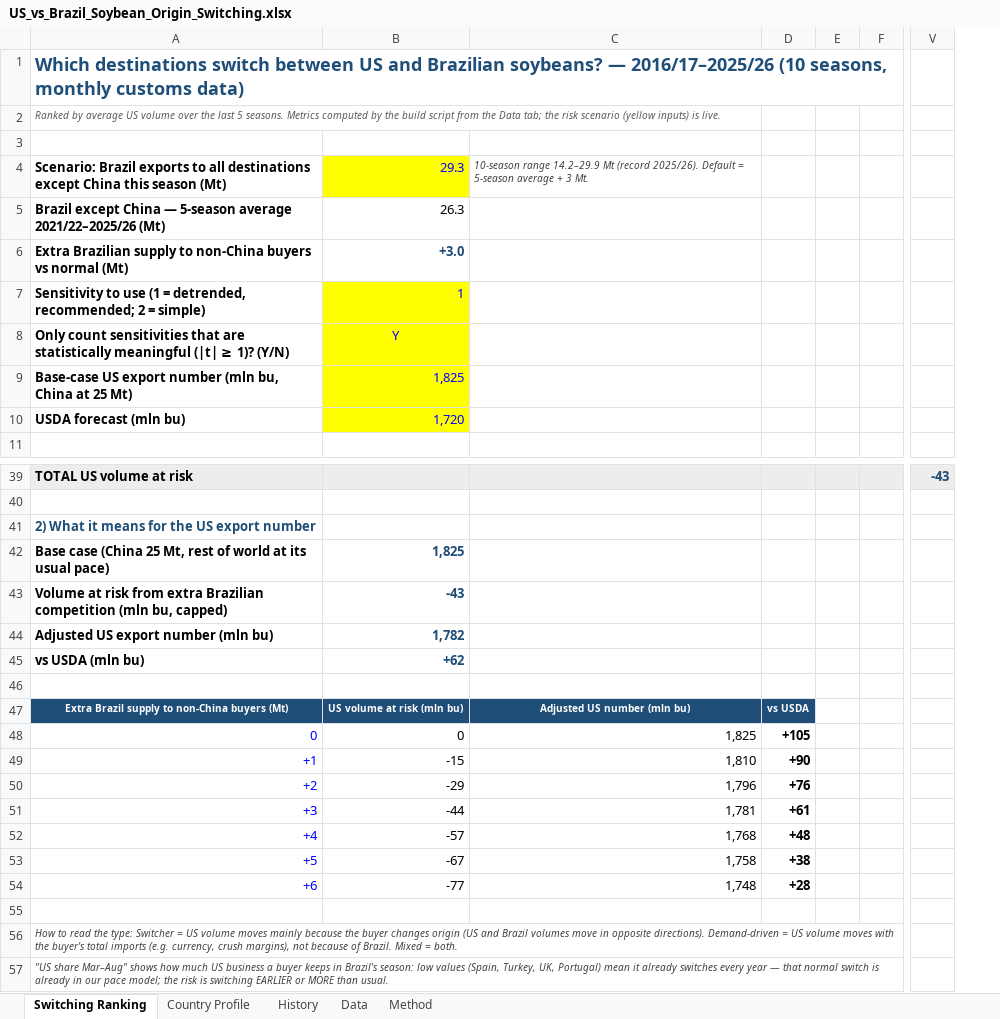
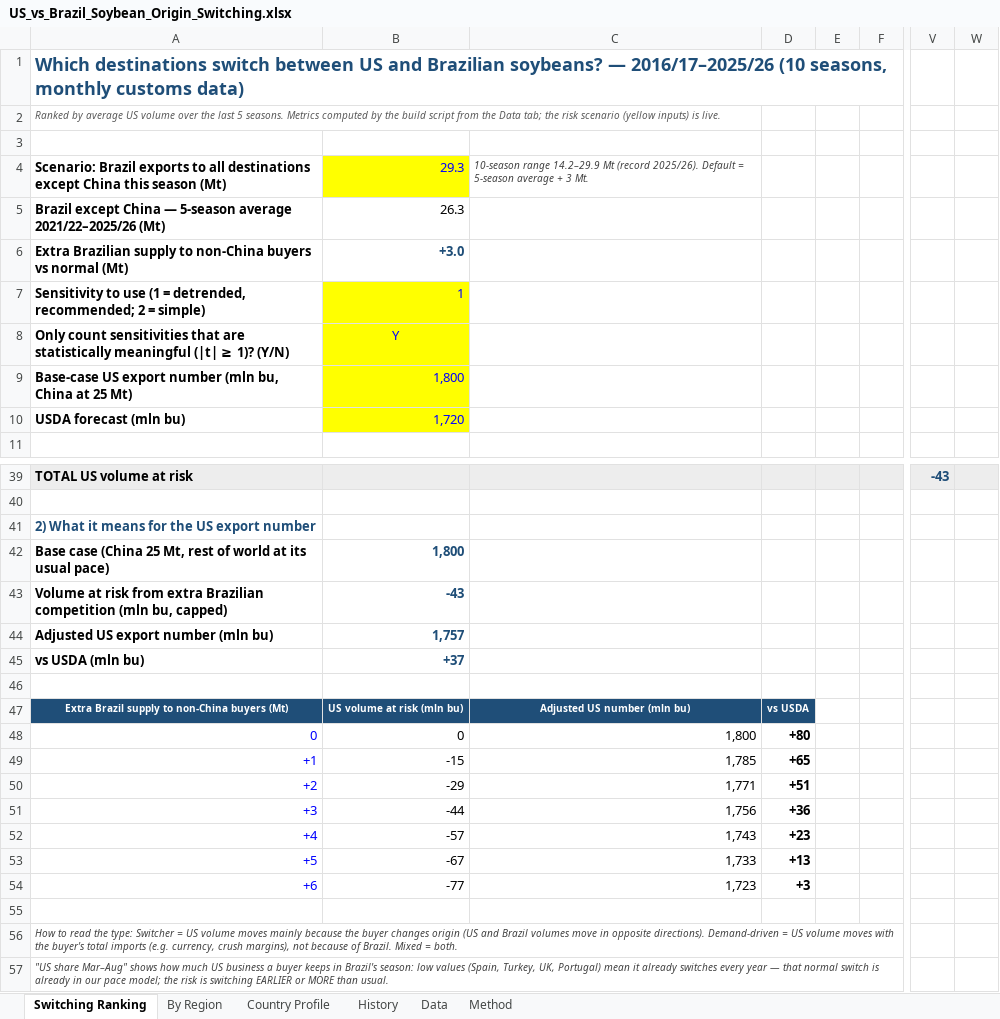
Before and after one commit to gg1980-coder/claude, an Excel workbook: export-sales/US_vs_Brazil_Soybean_Origin_Switching.xlsx, sheet Switching Ranking, drawn as a sheet; only a part is shown, gaps mark what is left out; values as stored, in another font and other column widths than the file's, no borders; charts and pictures and conditional formats not drawn; the diff names each change by its address in the sheet, - before the commit and + after, or states it on an @@ line.

```diff
--- a/export-sales/US_vs_Brazil_Soybean_Origin_Switching.xlsx (sheet Switching Ranking)
+++ b/export-sales/US_vs_Brazil_Soybean_Origin_Switching.xlsx (sheet Switching Ranking)
+sheet tab: By Region
+column W, empty
-B9: 1,825
+B9: 1,800
-B42: 1,825
+B42: 1,800
-B44: 1,782
+B44: 1,757
-B45: +62
+B45: +37
-C48: 1,825
+C48: 1,800
-D48: +105
+D48: +80
-C49: 1,810
+C49: 1,785
-D49: +90
+D49: +65
-C50: 1,796
+C50: 1,771
-D50: +76
+D50: +51
-C51: 1,781
+C51: 1,756
-D51: +61
+D51: +36
-C52: 1,768
+C52: 1,743
-D52: +48
+D52: +23
-C53: 1,758
+C53: 1,733
-D53: +38
+D53: +13
-C54: 1,748
+C54: 1,723
-D54: +28
+D54: +3
```
Also changed, not shown: charts or pictures, 6 other files.
